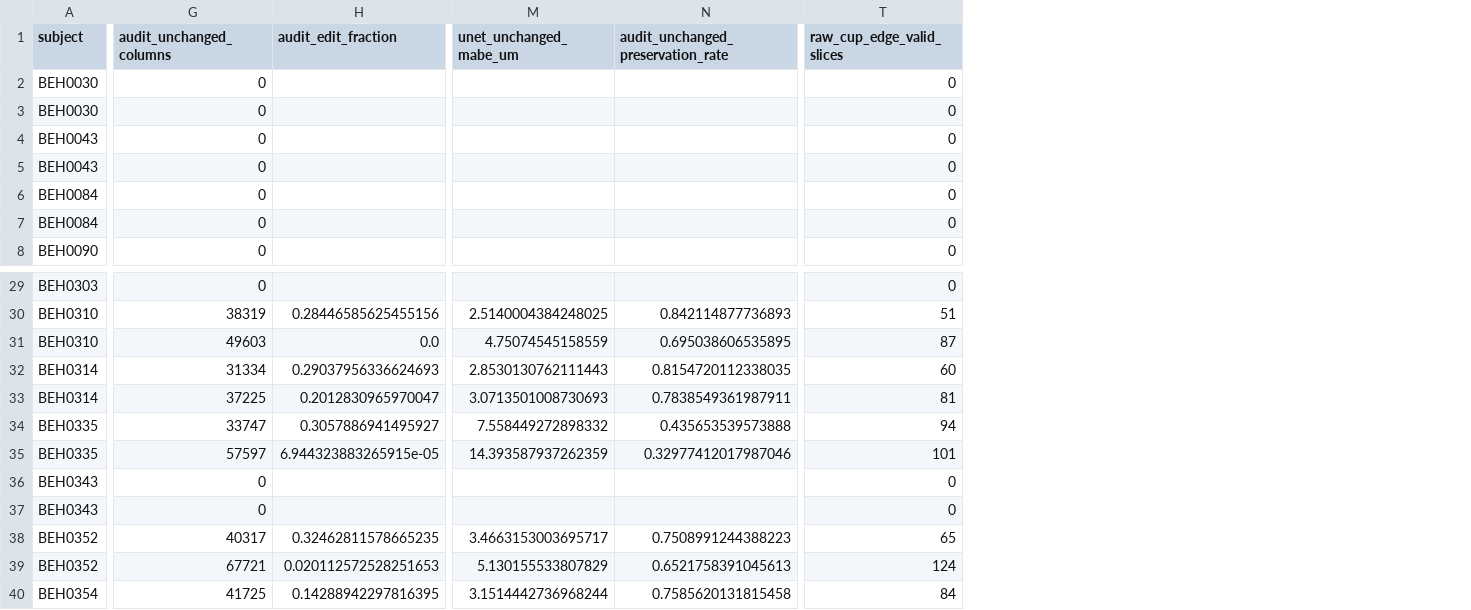
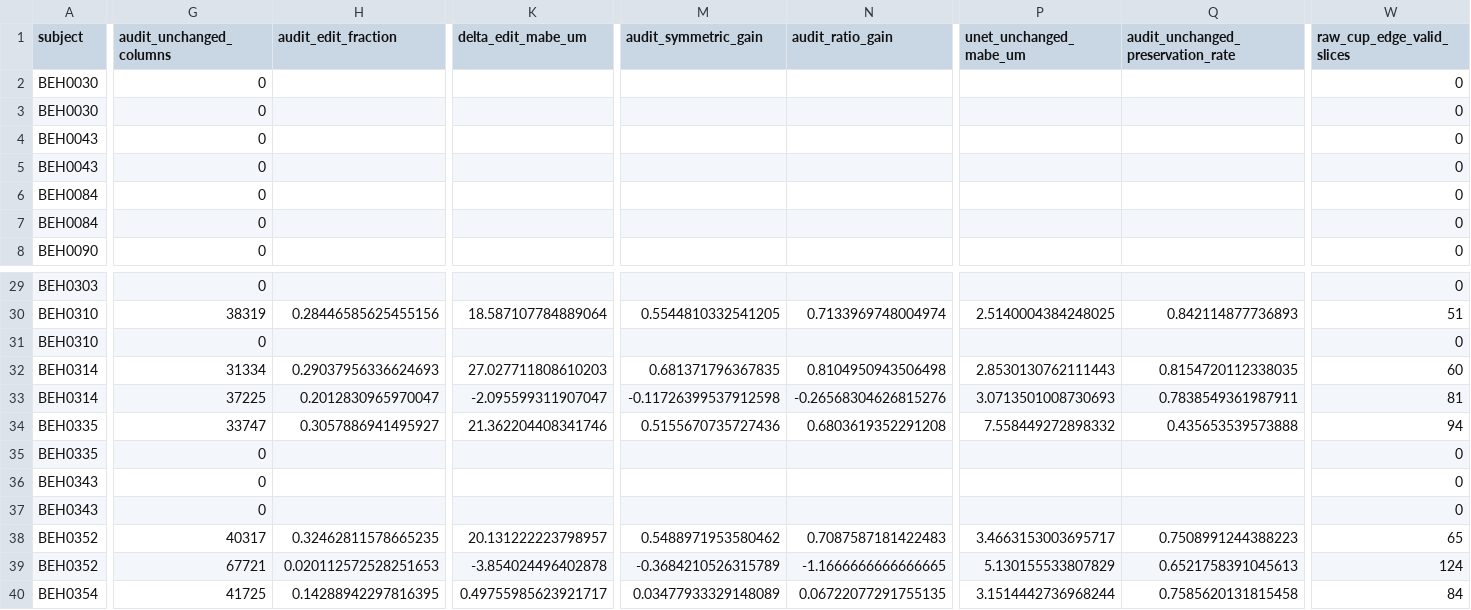
Before and after one commit to Nikhil-Mundhra/OCT-Analyser-Capstone, a CSV file: docs/cohort_reports/2026-10-03_biplanar_expanded_18563914/assets/executive_cohort_report/audit_correction_analysis.csv, drawn as a sheet; only a part is shown, gaps mark what is left out; addresses are those after the commit; the diff covers the shown part only; the diff names each change by its address in the sheet, - before the commit and + after, or states it on an @@ line.

Commit message:
docs(cohort-report): update deep-dive panels with adaptive 2-column wide layout and recompile PDF

```diff
--- a/docs/cohort_reports/2026-10-03_biplanar_expanded_18563914/assets/executive_cohort_report/audit_correction_analysis.csv
+++ b/docs/cohort_reports/2026-10-03_biplanar_expanded_18563914/assets/executive_cohort_report/audit_correction_analysis.csv
+column K (delta_edit_mabe_um), rows 30-40: 18.587107784889064 |  | 27.027711808610203 | -2.095599311907047 | 21.362204408341746 |  |  |  | 20.131222223798957 | -3.854024496402878 | 0.49755985623921717
+column M (audit_symmetric_gain), rows 30-40: 0.5544810332541205 |  | 0.681371796367835 | -0.11726399537912598 | 0.5155670735727436 |  |  |  | 0.5488971953580462 | -0.3684210526315789 | 0.03477933329148089
+column N (audit_ratio_gain), rows 30-40: 0.7133969748004974 |  | 0.8104950943506498 | -0.26568304626815276 | 0.6803619352291208 |  |  |  | 0.7087587181422483 | -1.1666666666666665 | 0.06722077291755135
-G31 (audit_unchanged_columns): 49603
+G31 (audit_unchanged_columns): 0
-H31 (audit_edit_fraction): 0.0
+H31 (audit_edit_fraction): (empty)
-P31 (unet_unchanged_mabe_um): 4.75074545158559
+P31 (unet_unchanged_mabe_um): (empty)
-Q31: 0.695038606535895
+Q31: (empty)
-W31 (raw_cup_edge_valid_slices): 87
+W31 (raw_cup_edge_valid_slices): 0
-G35 (audit_unchanged_columns): 57597
+G35 (audit_unchanged_columns): 0
-H35 (audit_edit_fraction): 6.944323883265915e-05
+H35 (audit_edit_fraction): (empty)
-P35 (unet_unchanged_mabe_um): 14.393587937262359
+P35 (unet_unchanged_mabe_um): (empty)
-Q35: 0.32977412017987046
+Q35: (empty)
-W35 (raw_cup_edge_valid_slices): 101
+W35 (raw_cup_edge_valid_slices): 0
```
Also changed, not shown: 12 edited cells elsewhere in this file, 44 other files.
